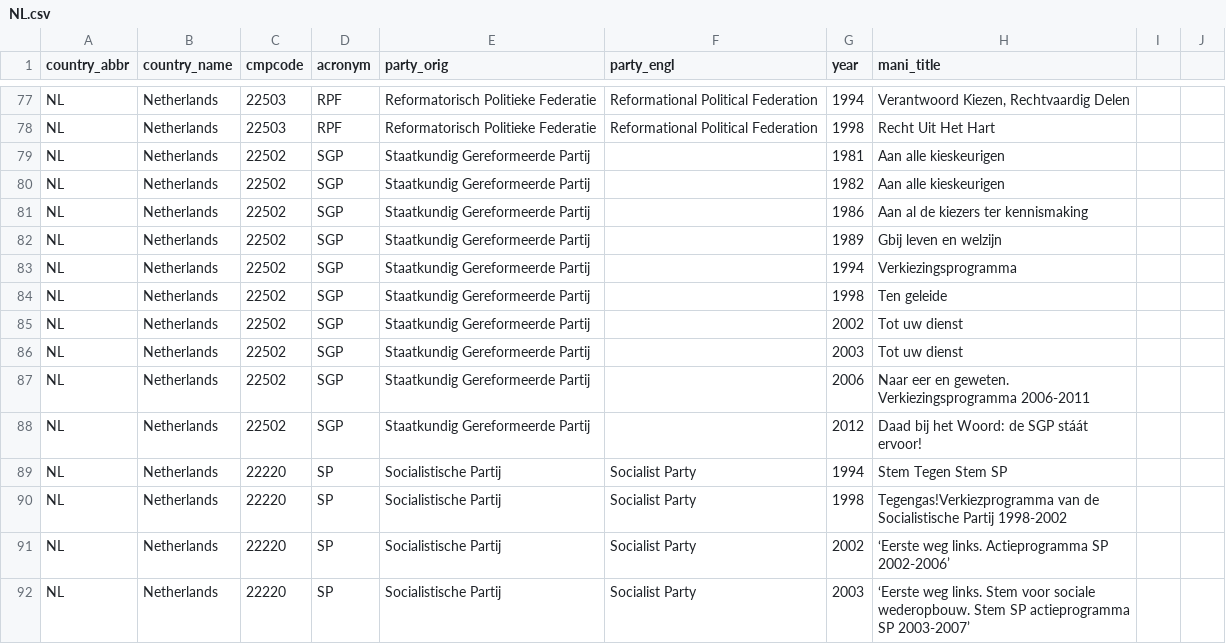
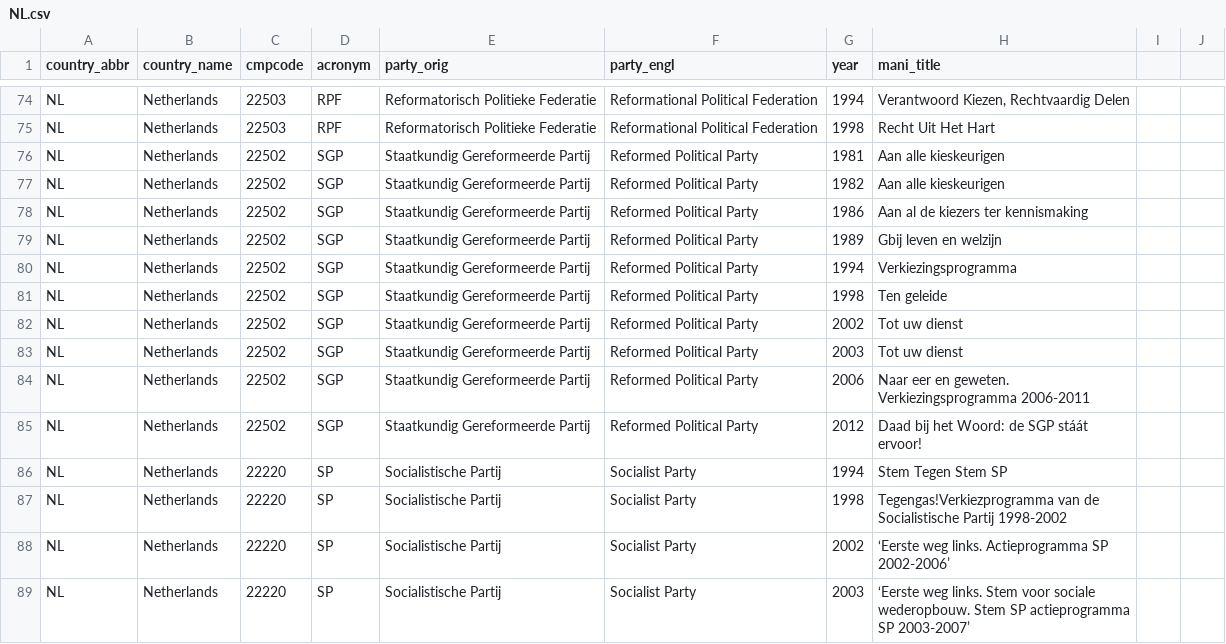
Before and after one commit to julianbernauer/polidoc, a CSV file: nations/netherlands/NL.csv, drawn as a sheet; only a part is shown, gaps mark what is left out; the diff covers the shown part only.

```diff
--- a/nations/netherlands/NL.csv
+++ b/nations/netherlands/NL.csv
@@ -78,12 +75,12 @@ NL,Netherlands,22503,RPF,Reformatorisch Politieke Federatie,Reformational Politi
 NL,Netherlands,22503,RPF,Reformatorisch Politieke Federatie,Reformational Political Federation,1998,Recht Uit Het Hart
-NL,Netherlands,22502,SGP,Staatkundig Gereformeerde Partij,,1981, Aan alle kieskeurigen
-NL,Netherlands,22502,SGP,Staatkundig Gereformeerde Partij,,1982,Aan alle kieskeurigen
-NL,Netherlands,22502,SGP,Staatkundig Gereformeerde Partij,,1986, Aan al de kiezers ter kennismaking
-NL,Netherlands,22502,SGP,Staatkundig Gereformeerde Partij,,1989,Gbij leven en welzijn
-NL,Netherlands,22502,SGP,Staatkundig Gereformeerde Partij,,1994, Verkiezingsprogramma
-NL,Netherlands,22502,SGP,Staatkundig Gereformeerde Partij,,1998,Ten geleide
-NL,Netherlands,22502,SGP,Staatkundig Gereformeerde Partij,,2002,Tot uw dienst
-NL,Netherlands,22502,SGP,Staatkundig Gereformeerde Partij,,2003,Tot uw dienst
-NL,Netherlands,22502,SGP,Staatkundig Gereformeerde Partij,,2006,Naar eer en geweten. Verkiezingsprogramma 2006-2011
-NL,Netherlands,22502,SGP,Staatkundig Gereformeerde Partij,,2012,Daad bij het Woord: de SGP stáát ervoor!
+NL,Netherlands,22502,SGP,Staatkundig Gereformeerde Partij,Reformed Political Party,1981,Aan alle kieskeurigen
+NL,Netherlands,22502,SGP,Staatkundig Gereformeerde Partij,Reformed Political Party,1982,Aan alle kieskeurigen
+NL,Netherlands,22502,SGP,Staatkundig Gereformeerde Partij,Reformed Political Party,1986,Aan al de kiezers ter kennismaking
+NL,Netherlands,22502,SGP,Staatkundig Gereformeerde Partij,Reformed Political Party,1989,Gbij leven en welzijn
+NL,Netherlands,22502,SGP,Staatkundig Gereformeerde Partij,Reformed Political Party,1994,Verkiezingsprogramma
+NL,Netherlands,22502,SGP,Staatkundig Gereformeerde Partij,Reformed Political Party,1998,Ten geleide
+NL,Netherlands,22502,SGP,Staatkundig Gereformeerde Partij,Reformed Political Party,2002,Tot uw dienst
+NL,Netherlands,22502,SGP,Staatkundig Gereformeerde Partij,Reformed Political Party,2003,Tot uw dienst
+NL,Netherlands,22502,SGP,Staatkundig Gereformeerde Partij,Reformed Political Party,2006,Naar eer en geweten. Verkiezingsprogramma 2006-2011
+NL,Netherlands,22502,SGP,Staatkundig Gereformeerde Partij,Reformed Political Party,2012,Daad bij het Woord: de SGP stáát ervoor!
 NL,Netherlands,22220,SP,Socialistische Partij,Socialist Party,1994, Stem Tegen Stem SP
```
Also changed, not shown: 3 removed rows, 4 moved rows and 23 edited cells elsewhere in this file.
